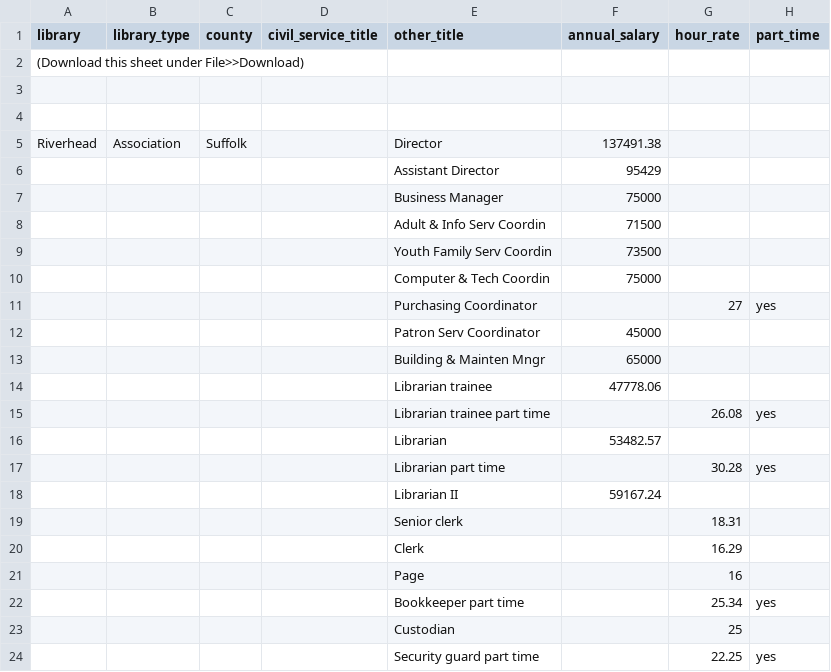
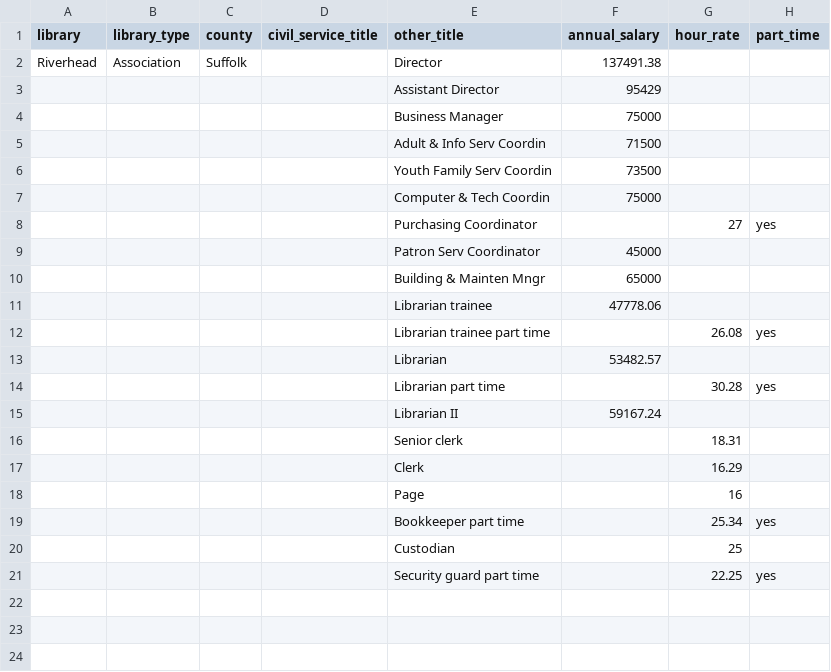
Before and after one commit to sosullivan7221/LILRC-HHA-Capstone, a CSV file: data/raw/no_box/Riverhead.csv, drawn as a sheet; the diff names each change by its address in the sheet, - before the commit and + after, or states it on an @@ line.

```diff
--- a/data/raw/no_box/Riverhead.csv
+++ b/data/raw/no_box/Riverhead.csv
-row 2: (Download this sheet under File>>Download)
-row 3: (empty)
-row 4: (empty)
```
Also changed, not shown: 10 other files.
